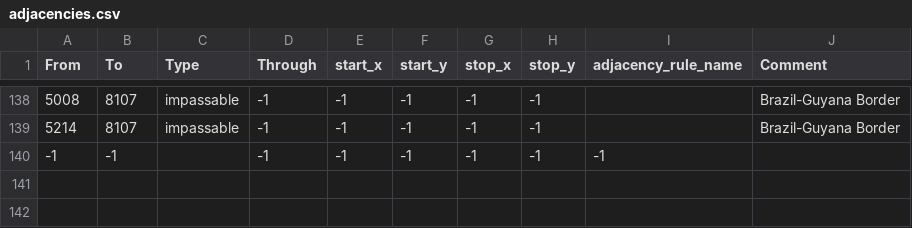
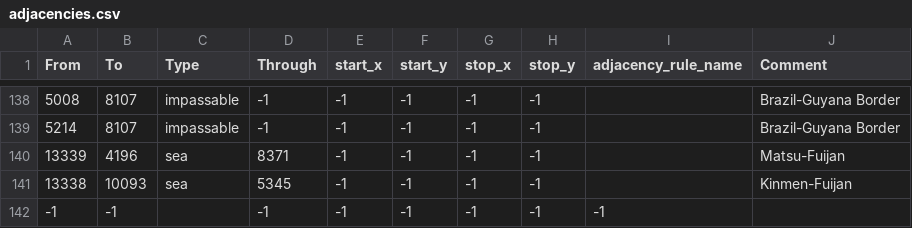
Before and after one commit to Siegfriedolin/the-information-age, a CSV file: map/adjacencies.csv, drawn as a sheet; only a part is shown, gaps mark what is left out.

```diff
--- a/map/adjacencies.csv
+++ b/map/adjacencies.csv
@@ -139,2 +139,4 @@ From;To;Type;Through;start_x;start_y;stop_x;stop_y;adjacency_rule_name;Comment
 5214;8107;impassable;-1;-1;-1;-1;-1;;Brazil-Guyana Border
+13339;4196;sea;8371;-1;-1;-1;-1;;Matsu-Fuijan
+13338;10093;sea;5345;-1;-1;-1;-1;;Kinmen-Fuijan
 -1;-1;;-1;-1;-1;-1;-1;-1
```
Also changed, not shown: map/definition.csv, 34 other files.
